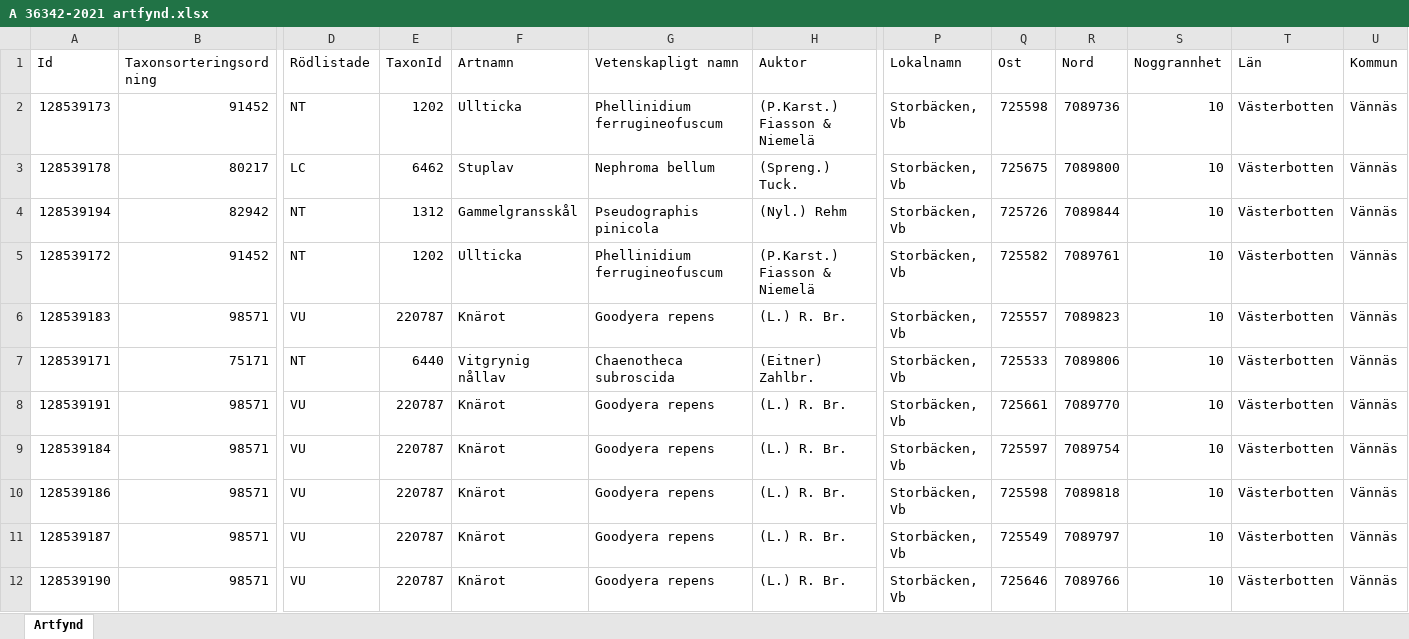
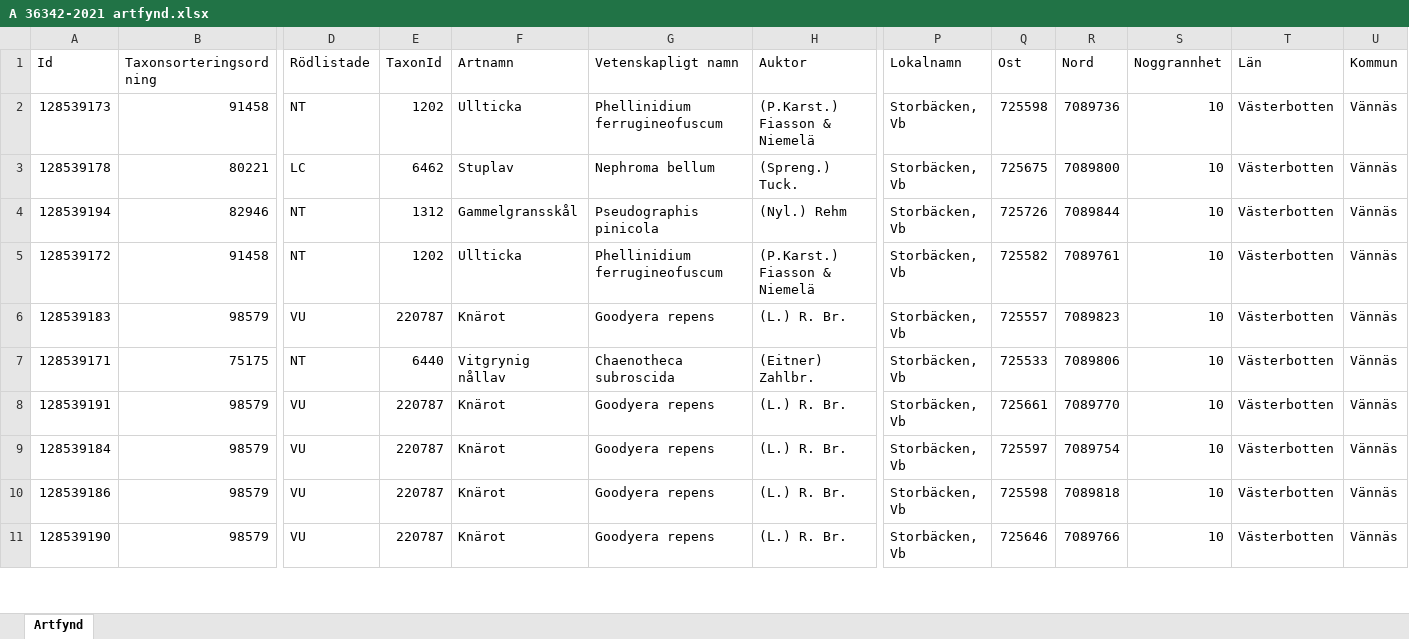
Before and after one commit to klasma/Logging_2460, an Excel workbook: artfynd/A 36342-2021 artfynd.xlsx, sheet Artfynd, drawn as a sheet; only a part is shown, gaps mark what is left out; values as stored, in another font and other column widths than the file's, no borders; removed rows and columns are numbered as before the commit, all else as after; rows hold the shown columns only; the diff covers the shown part only; the diff names each change by its address in the sheet, - before the commit and + after, or states it on an @@ line.

```diff
--- a/artfynd/A 36342-2021 artfynd.xlsx (sheet Artfynd)
+++ b/artfynd/A 36342-2021 artfynd.xlsx (sheet Artfynd)
-B2 (Taxonsorteringsordning): 91452
+B2 (Taxonsorteringsordning): 91458
-B3 (Taxonsorteringsordning): 80217
+B3 (Taxonsorteringsordning): 80221
-B4 (Taxonsorteringsordning): 82942
+B4 (Taxonsorteringsordning): 82946
-B5 (Taxonsorteringsordning): 91452
+B5 (Taxonsorteringsordning): 91458
-B6 (Taxonsorteringsordning): 98571
+B6 (Taxonsorteringsordning): 98579
-B7 (Taxonsorteringsordning): 75171
+B7 (Taxonsorteringsordning): 75175
-B8:B10 (Taxonsorteringsordning): 98571
+B8:B10 (Taxonsorteringsordning): 98579
-row 11: 128539187 | 98571 | VU | 220787 | Knärot | Goodyera repens | (L.) R. Br. | Storbäcken, Vb | 725549 | 7089797 | 10 | Västerbotten | Vännäs
-B11 (Taxonsorteringsordning): 98571
+B11 (Taxonsorteringsordning): 98579
```
Also changed, not shown: 1 added row and 22 edited cells elsewhere in this sheet, artfynd/A 19776-2025 artfynd.xlsx, artfynd/A 22648-2024 artfynd.xlsx, 46 other files.
